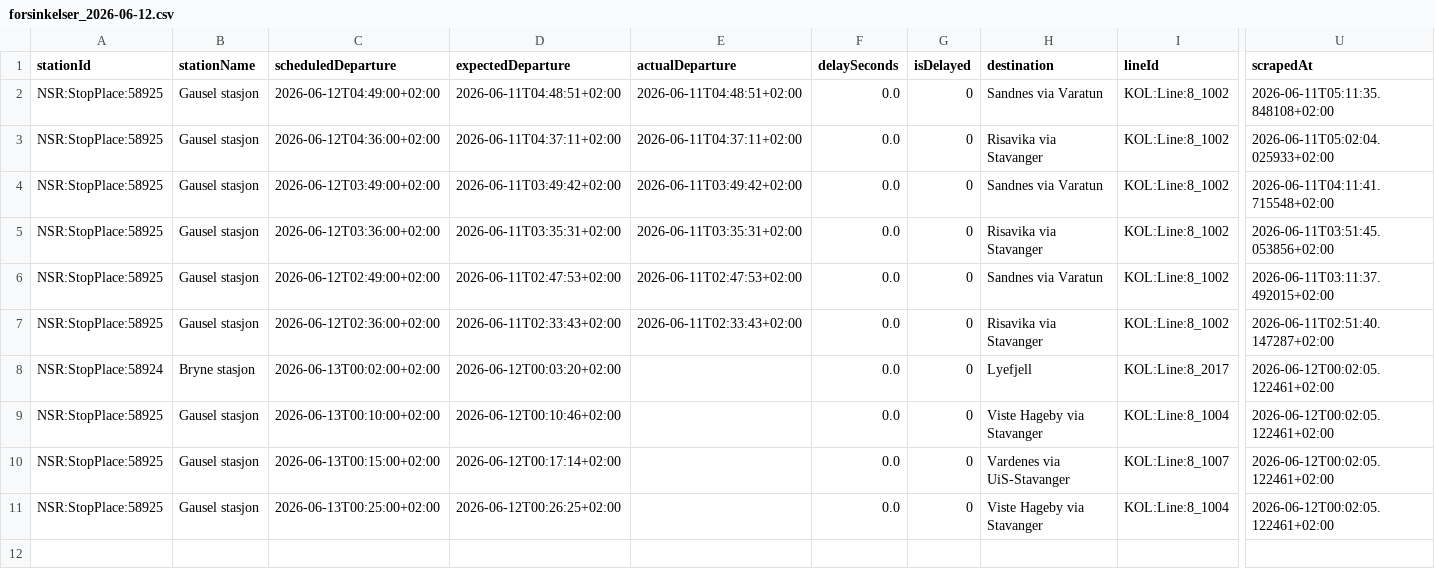
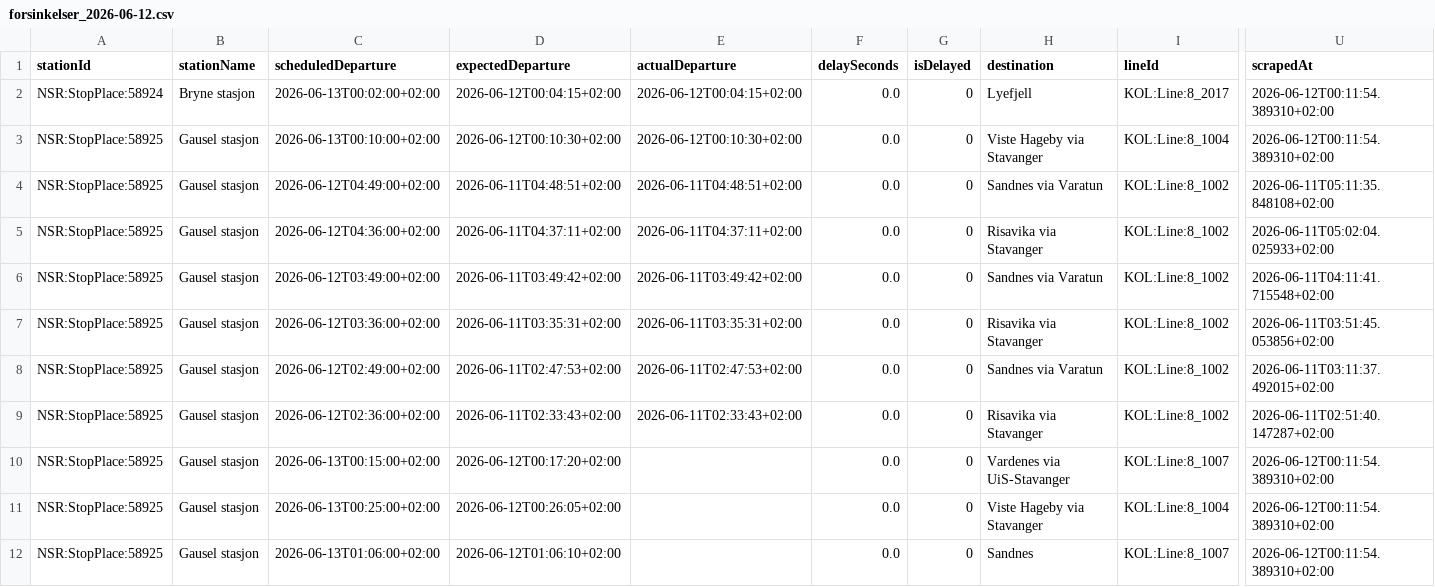
Before and after one commit to simenoddenhansen/togtider, a CSV file: data_collection/history/forsinkelser_2026-06-12.csv, drawn as a sheet; only a part is shown, gaps mark what is left out; removed rows and columns are numbered as before the commit, all else as after; rows hold the shown columns only; the diff names each change by its address in the sheet, - before the commit and + after, or states it on an @@ line.

```diff
--- a/data_collection/history/forsinkelser_2026-06-12.csv
+++ b/data_collection/history/forsinkelser_2026-06-12.csv
+row 2: NSR:StopPlace:58924 | Bryne stasjon | 2026-06-13T00:02:00+02:00 | 2026-06-12T00:04:15+02:00 | 2026-06-12T00:04:15+02:00 | 0.0 | 0 | Lyefjell | KOL:Line:8_2017 | 2026-06-12T00:11:54.389310+02:00
+row 3: NSR:StopPlace:58925 | Gausel stasjon | 2026-06-13T00:10:00+02:00 | 2026-06-12T00:10:30+02:00 | 2026-06-12T00:10:30+02:00 | 0.0 | 0 | Viste Hageby via Stavanger | KOL:Line:8_1004 | 2026-06-12T00:11:54.389310+02:00
-row 8: NSR:StopPlace:58924 | Bryne stasjon | 2026-06-13T00:02:00+02:00 | 2026-06-12T00:03:20+02:00 |  | 0.0 | 0 | Lyefjell | KOL:Line:8_2017 | 2026-06-12T00:02:05.122461+02:00
-row 9: NSR:StopPlace:58925 | Gausel stasjon | 2026-06-13T00:10:00+02:00 | 2026-06-12T00:10:46+02:00 |  | 0.0 | 0 | Viste Hageby via Stavanger | KOL:Line:8_1004 | 2026-06-12T00:02:05.122461+02:00
-D10 (expectedDeparture): 2026-06-12T00:17:14+02:00
+D10 (expectedDeparture): 2026-06-12T00:17:20+02:00
-U10:U11 (scrapedAt): 2026-06-12T00:02:05.122461+02:00
+U10:U11 (scrapedAt): 2026-06-12T00:11:54.389310+02:00
-D11 (expectedDeparture): 2026-06-12T00:26:25+02:00
+D11 (expectedDeparture): 2026-06-12T00:26:05+02:00
+row 12: NSR:StopPlace:58925 | Gausel stasjon | 2026-06-13T01:06:00+02:00 | 2026-06-12T01:06:10+02:00 |  | 0.0 | 0 | Sandnes | KOL:Line:8_1007 | 2026-06-12T00:11:54.389310+02:00
```
Also changed, not shown: 2 other files.
